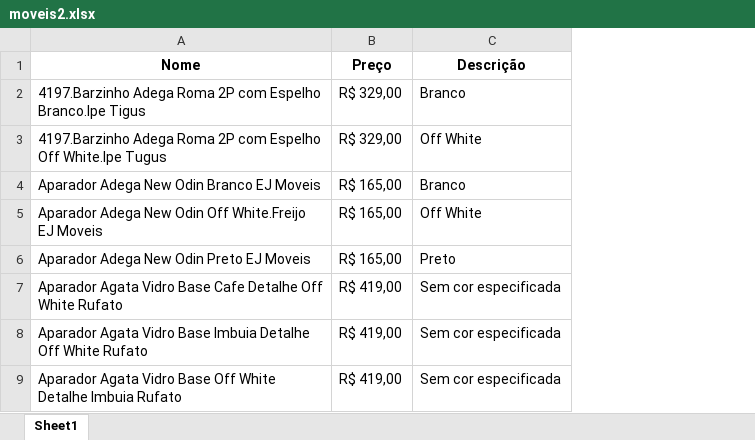
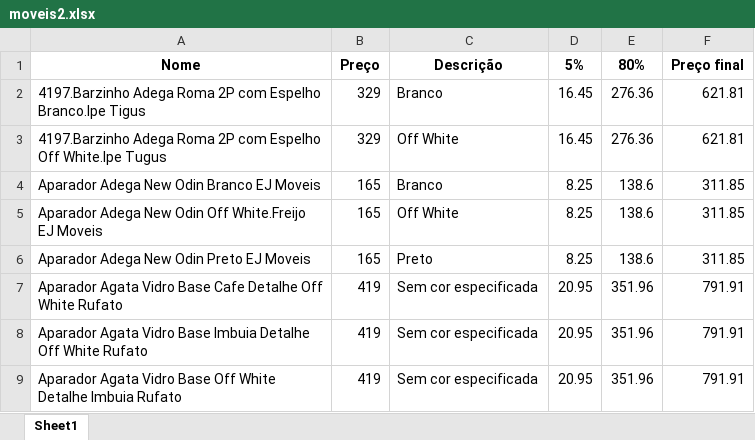
Before and after one commit to uchz/moveis, an Excel workbook: moveis2.xlsx, sheet Sheet1, drawn as a sheet; only a part is shown; values as stored, in another font and other column widths than the file's, no borders; removed rows and columns are numbered as before the commit, all else as after; the diff names each change by its address in the sheet, - before the commit and + after, or states it on an @@ line.

Commit message:
modified:   app.py 	modified:   moveis2.xlsx

```diff
--- a/moveis2.xlsx (sheet Sheet1)
+++ b/moveis2.xlsx (sheet Sheet1)
-column B, rows 1-9: Preço | R$ 329,00 | R$ 329,00 | R$ 165,00 | R$ 165,00 | R$ 165,00 | R$ 419,00 | R$ 419,00 | R$ 419,00
+column B, rows 1-9: Preço | 329 | 329 | 165 | 165 | 165 | 419 | 419 | 419
+column D, rows 1-9: 5% | 16.45 | 16.45 | 8.25 | 8.25 | 8.25 | 20.95 | 20.95 | 20.95
+column E, rows 1-9: 80% | 276.36 | 276.36 | 138.6 | 138.6 | 138.6 | 351.96 | 351.96 | 351.96
+column F, rows 1-9: Preço final | 621.81 | 621.81 | 311.85 | 311.85 | 311.85 | 791.91 | 791.91 | 791.91
```
Also changed, not shown: 1 other file.
